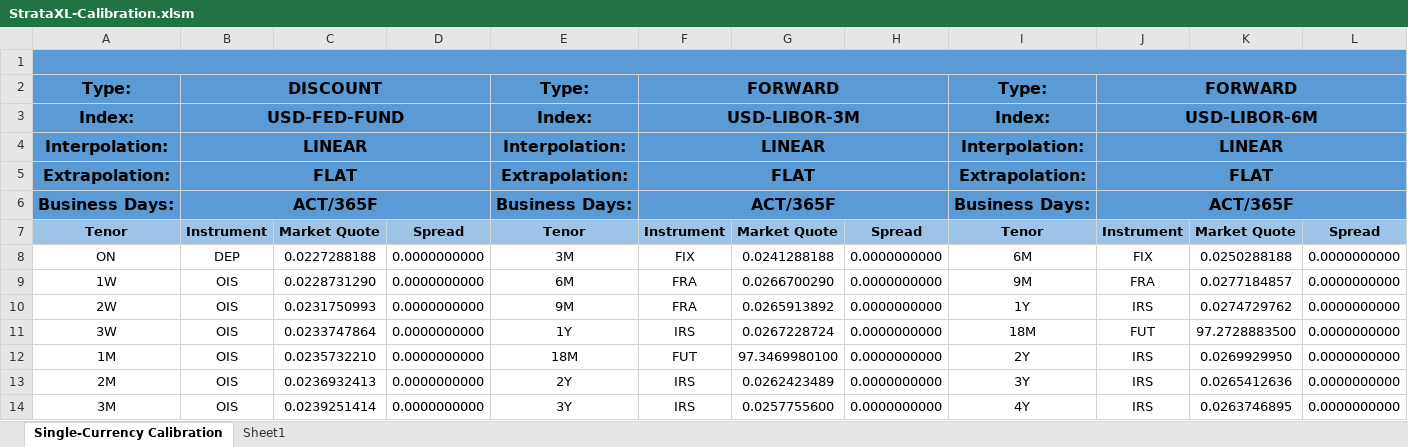
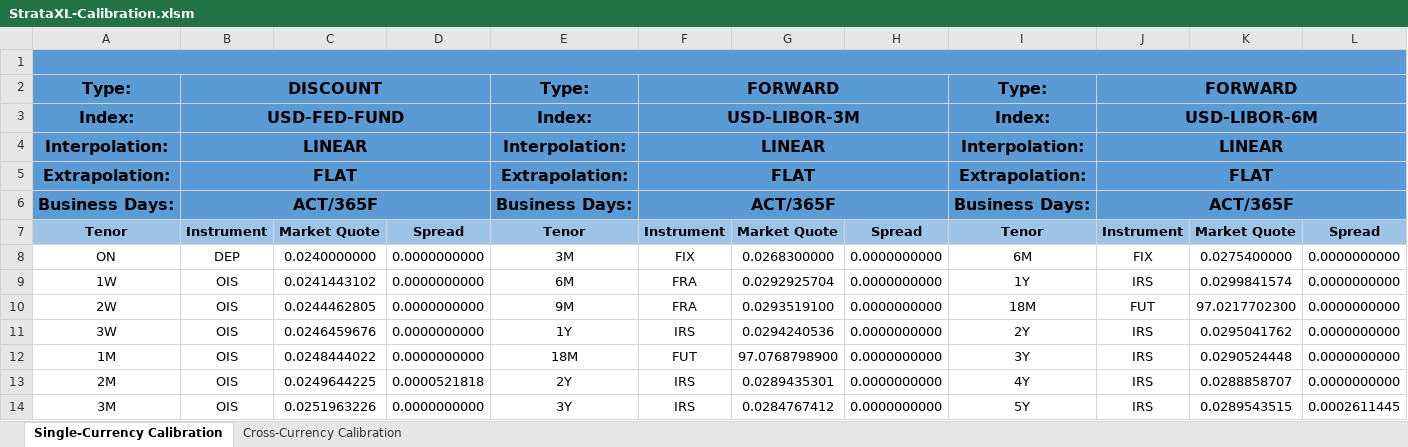
Before and after one commit to TommasoBelluzzo/StrataXL, an Excel workbook: StrataXL/StrataXL-Calibration.xlsm, sheet Single-Currency Calibration, drawn as a sheet; only a part is shown; values as stored, in another font and other column widths than the file's, no borders; charts and pictures and conditional formats not drawn; the diff covers the shown part only; the diff names each change by its address in the sheet, - before the commit and + after, or states it on an @@ line.

```diff
--- a/StrataXL/StrataXL-Calibration.xlsm (sheet Single-Currency Calibration)
+++ b/StrataXL/StrataXL-Calibration.xlsm (sheet Single-Currency Calibration)
-sheet tab: Sheet1
+sheet tab: Cross-Currency Calibration
-C8: 0.0227288188
+C8: 0.0240000000
-G8: 0.0241288188
+G8: 0.0268300000
-K8: 0.0250288188
+K8: 0.0275400000
-C9: 0.0228731290
+C9: 0.0241443102
-G9: 0.0266700290
+G9: 0.0292925704
-I9: 9M
+I9: 1Y
-J9: FRA
+J9: IRS
-K9: 0.0277184857
+K9: 0.0299841574
-C10: 0.0231750993
+C10: 0.0244462805
-G10: 0.0265913892
+G10: 0.0293519100
-I10: 1Y
+I10: 18M
-J10: IRS
+J10: FUT
-K10: 0.0274729762
+K10: 97.0217702300
-C11: 0.0233747864
+C11: 0.0246459676
-G11: 0.0267228724
+G11: 0.0294240536
-I11: 18M
+I11: 2Y
-J11: FUT
+J11: IRS
-K11: 97.2728883500
+K11: 0.0295041762
-C12: 0.0235732210
+C12: 0.0248444022
-G12: 97.3469980100
+G12: 97.0768798900
-I12: 2Y
+I12: 3Y
-K12: 0.0269929950
+K12: 0.0290524448
-C13: 0.0236932413
+C13: 0.0249644225
-D13: 0.0000000000
+D13: 0.0000521818
-G13: 0.0262423489
+G13: 0.0289435301
-I13: 3Y
+I13: 4Y
-K13: 0.0265412636
+K13: 0.0288858707
-C14: 0.0239251414
+C14: 0.0251963226
-G14: 0.0257755600
+G14: 0.0284767412
-I14: 4Y
+I14: 5Y
-K14: 0.0263746895
+K14: 0.0289543515
-L14: 0.0000000000
+L14: 0.0002611445
```
Also changed, not shown: 71 edited cells and cell formats elsewhere in this sheet, charts or pictures, StrataXL/StrataXL-Pricing.xlsm, 10 other files.
